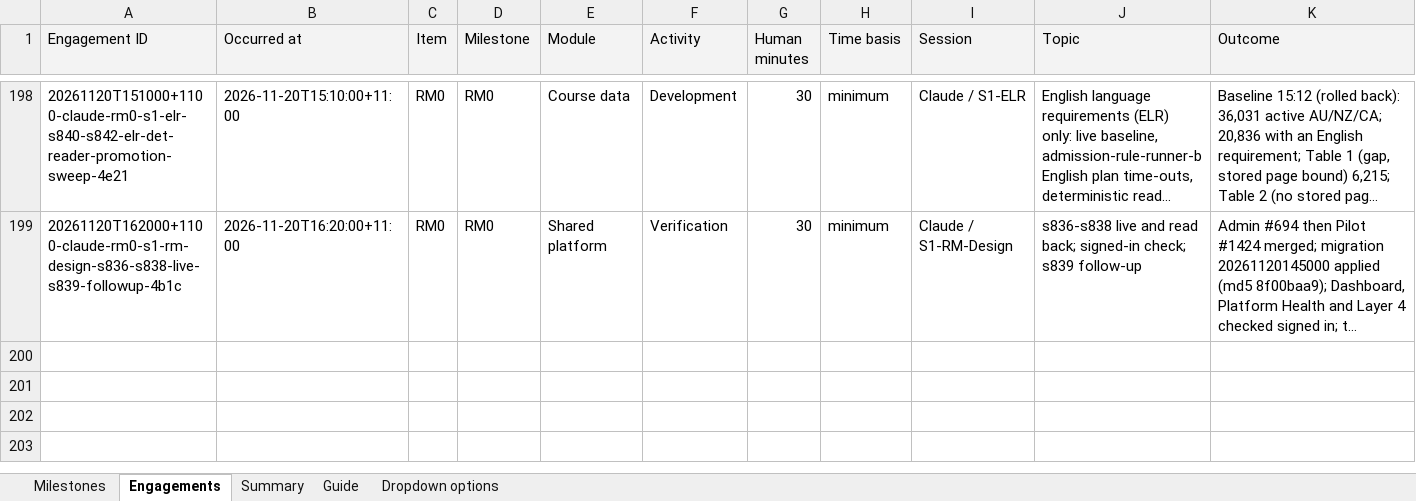
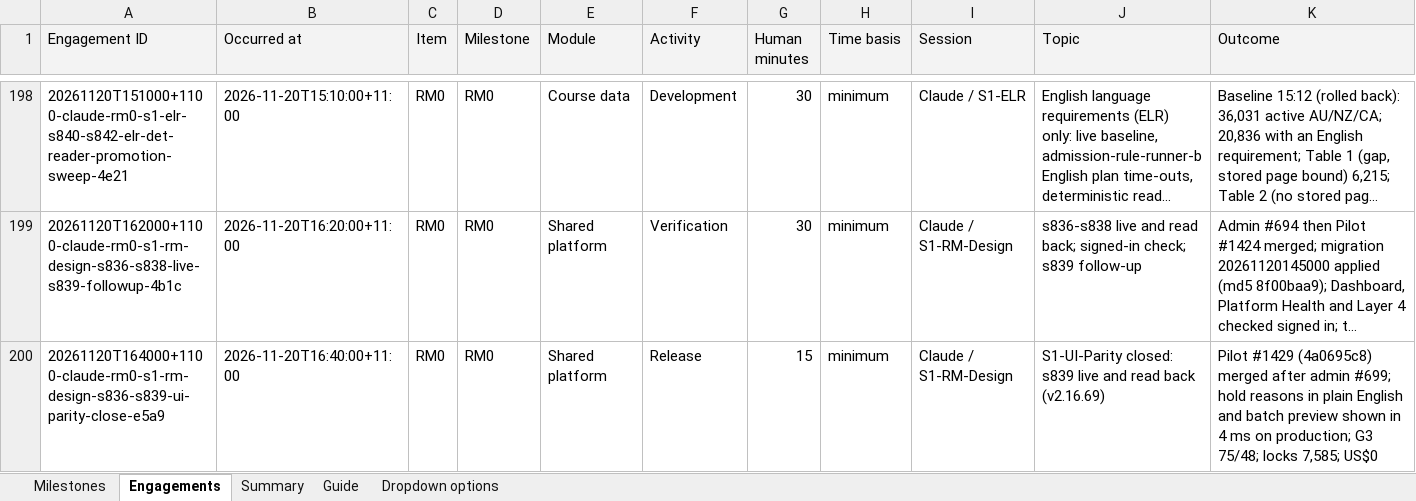
Before and after one commit to msinghbs-ai/coursefinder-admin, an Excel workbook: docs/Roadmap/2026-01/Roadmap_Engagement_Register.xlsx, sheet Engagements, drawn as a sheet; only a part is shown, gaps mark what is left out; long unchanged cells end in …; values as stored, in another font and other column widths than the file's, no borders; rows hold the shown columns only; the diff names each change by its address in the sheet, - before the commit and + after, or states it on an @@ line.

```diff
--- a/docs/Roadmap/2026-01/Roadmap_Engagement_Register.xlsx (sheet Engagements)
+++ b/docs/Roadmap/2026-01/Roadmap_Engagement_Register.xlsx (sheet Engagements)
+row 200: 20261120T164000+1100-claude-rm0-s1-rm-design-s836-s839-ui-parity-close-e5a9 | 2026-11-20T16:40:00+11:00 | RM0 | RM0 | Shared platform | Release | 15 | minimum | Claude / S1-RM-Design | S1-UI-Parity closed: s839 live and read back (v2.16.69) | Pilot #1429 (4a0695c8) merged after admin #699; hold reasons in plain English and batch preview shown in 4 ms on production; G3 75/48; locks 7,585; US$0
```
Also changed, not shown: 8 other files.
